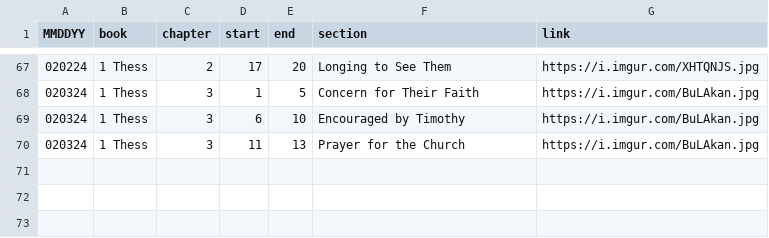
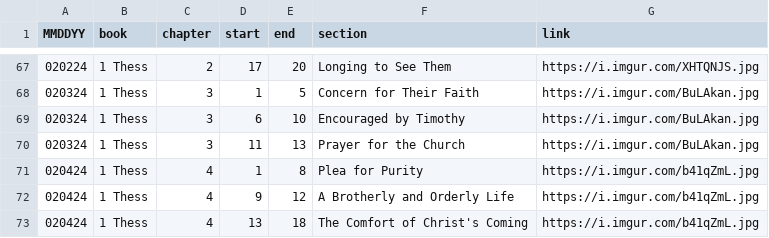
Before and after one commit to marko-polo-cheno/scribblingScribe, a CSV file: bible_outline.csv, drawn as a sheet; only a part is shown, gaps mark what is left out.

Commit message:
Update bible_outline.csv

```diff
--- a/bible_outline.csv
+++ b/bible_outline.csv
@@ -70 +70,4 @@ MMDDYY,book,chapter,start,end,section,link
 020324,1 Thess,3,11,13,Prayer for the Church,https://i.imgur.com/BuLAkan.jpg
+020424,1 Thess,4,1,8,Plea for Purity,https://i.imgur.com/b41qZmL.jpg
+020424,1 Thess,4,9,12,A Brotherly and Orderly Life,https://i.imgur.com/b41qZmL.jpg
+020424,1 Thess,4,13,18,The Comfort of Christ's Coming,https://i.imgur.com/b41qZmL.jpg
```
